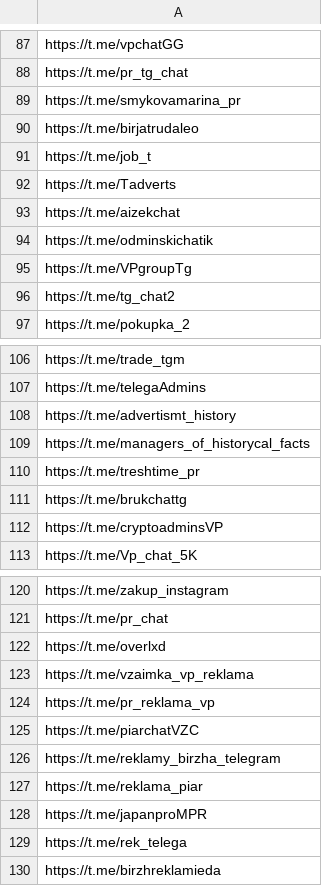
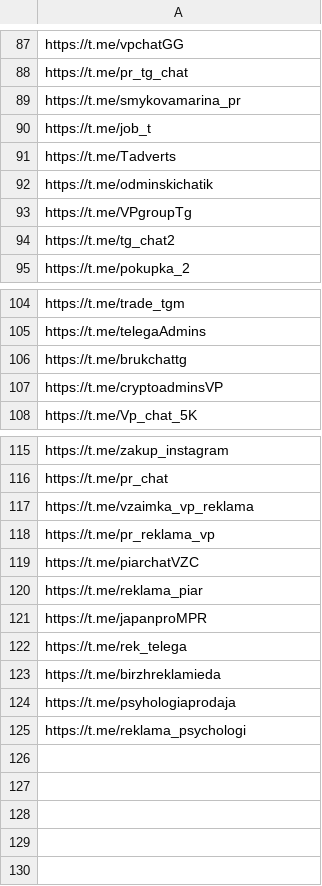
Before and after one commit to SeriousNuts/sender_bot, a CSV file: aio_bot/channels.csv, drawn as a sheet; only a part is shown, gaps mark what is left out; removed rows and columns are numbered as before the commit, all else as after; the diff names each change by its address in the sheet, - before the commit and + after, or states it on an @@ line.

Commit message:
fix logging add test and prod channels

```diff
--- a/aio_bot/channels.csv
+++ b/aio_bot/channels.csv
-row 90: https://t.me/birjatrudaleo
-row 93: https://t.me/aizekchat
-row 108: https://t.me/advertismt_history
-row 109: https://t.me/managers_of_historycal_facts
-row 110: https://t.me/treshtime_pr
-row 122: https://t.me/overlxd
-row 126: https://t.me/reklamy_birzha_telegram
+row 124: https://t.me/psyhologiaprodaja
+row 125: https://t.me/reklama_psychologi
```
Also changed, not shown: 10 other files.
